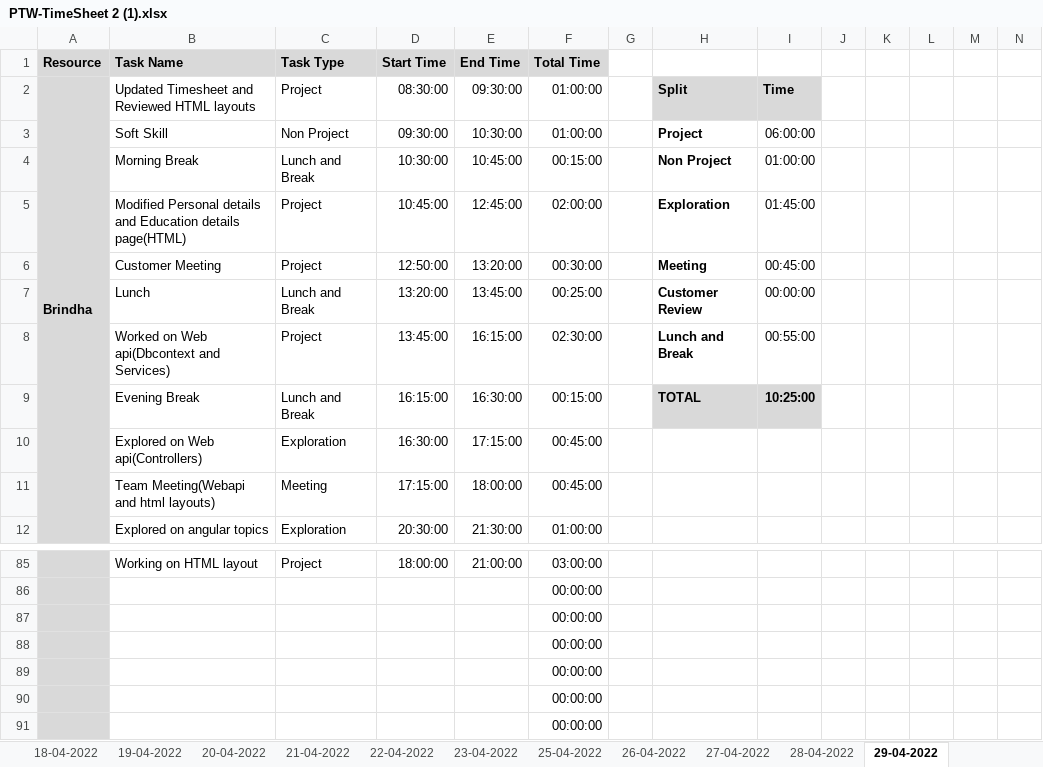
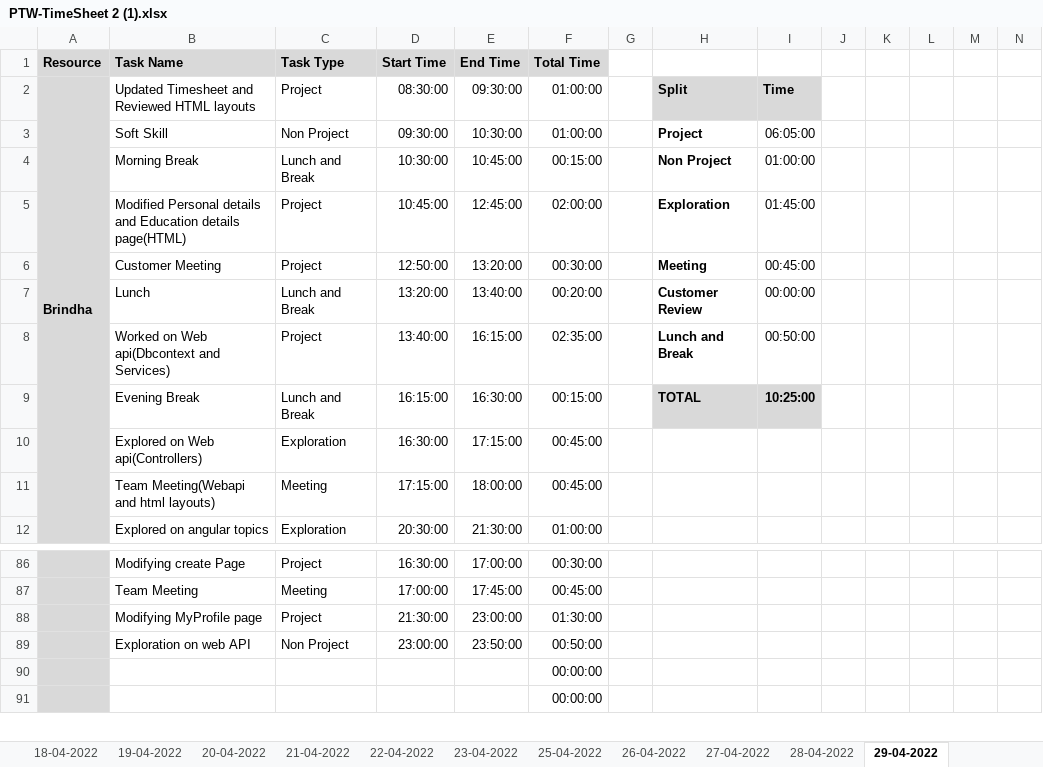
Before and after one commit to AspireTeamGenesis/Profile_Management, an Excel workbook: Process/Timesheet/PTW-TimeSheet 2 (1).xlsx, sheet 29-04-2022, drawn as a sheet; only a part is shown, gaps mark what is left out; values as stored, in another font and other column widths than the file's, no borders; conditional formats not drawn; removed rows and columns are numbered as before the commit, all else as after; rows hold the shown columns only; the diff covers the shown part only; the diff names each change by its address in the sheet, - before the commit and + after, or states it on an @@ line.

```diff
--- a/Process/Timesheet/PTW-TimeSheet 2 (1).xlsx (sheet 29-04-2022)
+++ b/Process/Timesheet/PTW-TimeSheet 2 (1).xlsx (sheet 29-04-2022)
-I3: 06:00:00
+I3: 06:05:00
-E7 (End Time): 13:45:00
+E7 (End Time): 13:40:00
-F7 (Total Time): 00:25:00
+F7 (Total Time): 00:20:00
-D8 (Start Time): 13:45:00
+D8 (Start Time): 13:40:00
-F8 (Total Time): 02:30:00
+F8 (Total Time): 02:35:00
-I8: 00:55:00
+I8: 00:50:00
-B86 (Task Name): Working on HTML layout
+B86 (Task Name): Modifying create Page
-D86 (Start Time): 18:00:00
+D86 (Start Time): 16:30:00
-E86 (End Time): 21:00:00
+E86 (End Time): 17:00:00
-F86 (Total Time): 03:00:00
+F86 (Total Time): 00:30:00
-row 86:  |  |  |  |  | 00:00:00
-row 87:  |  |  |  |  | 00:00:00
-row 88:  |  |  |  |  | 00:00:00
-row 89:  |  |  |  |  | 00:00:00
+row 87:  | Team Meeting | Meeting | 17:00:00 | 17:45:00 | 00:45:00
+row 88:  | Modifying MyProfile page | Project | 21:30:00 | 23:00:00 | 01:30:00
+row 89:  | Exploration on web API | Non Project | 23:00:00 | 23:50:00 | 00:50:00
```
Also changed, not shown: 3 added rows, 2 removed rows and 28 edited cells elsewhere in this sheet.
